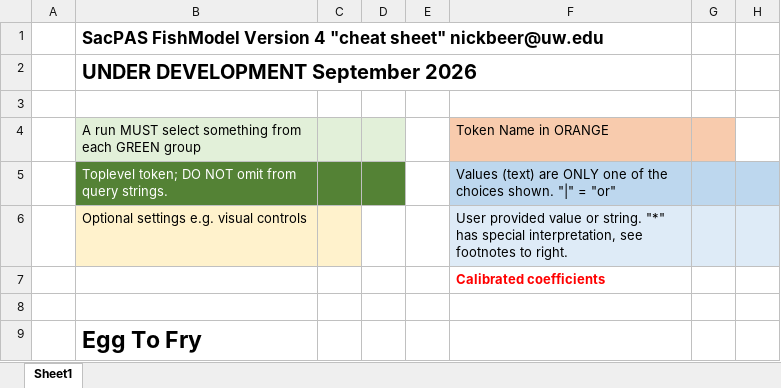
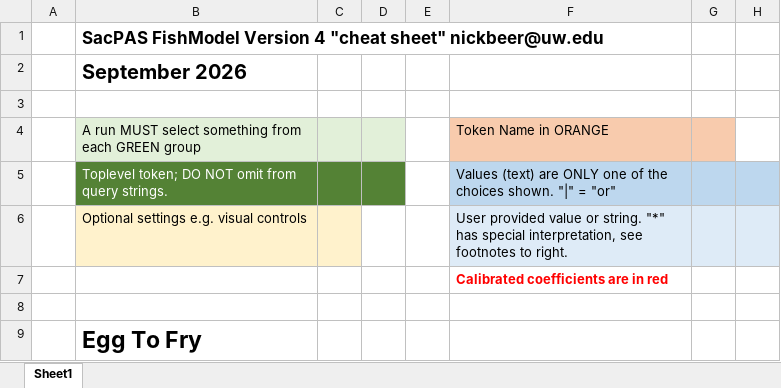
Before and after one commit to Columbia-Basin-Research-CBR/SacPAS_Fish_Model, an Excel workbook: FishModel.cheatsheet.v4.0.xlsx, sheet Sheet1, drawn as a sheet; only a part is shown; values as stored, in another font and other column widths than the file's, no borders; the diff covers the shown part only; the diff names each change by its address in the sheet, - before the commit and + after, or states it on an @@ line.

```diff
--- a/FishModel.cheatsheet.v4.0.xlsx (sheet Sheet1)
+++ b/FishModel.cheatsheet.v4.0.xlsx (sheet Sheet1)
-B2: UNDER DEVELOPMENT September 2026
+B2: September 2026
-F7: Calibrated coefficients
+F7: Calibrated coefficients are in red
```
Also changed, not shown: 7 added rows, 14 removed rows, 59 edited cells, cell formats and merged cells elsewhere in this sheet.
